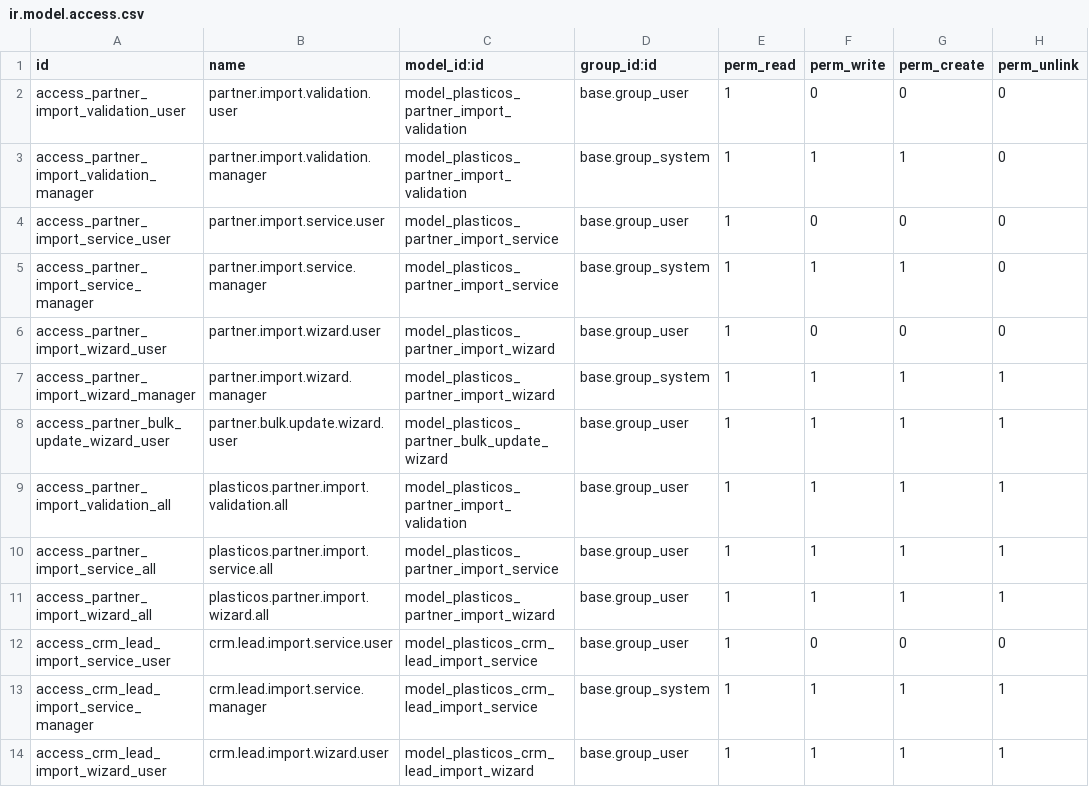
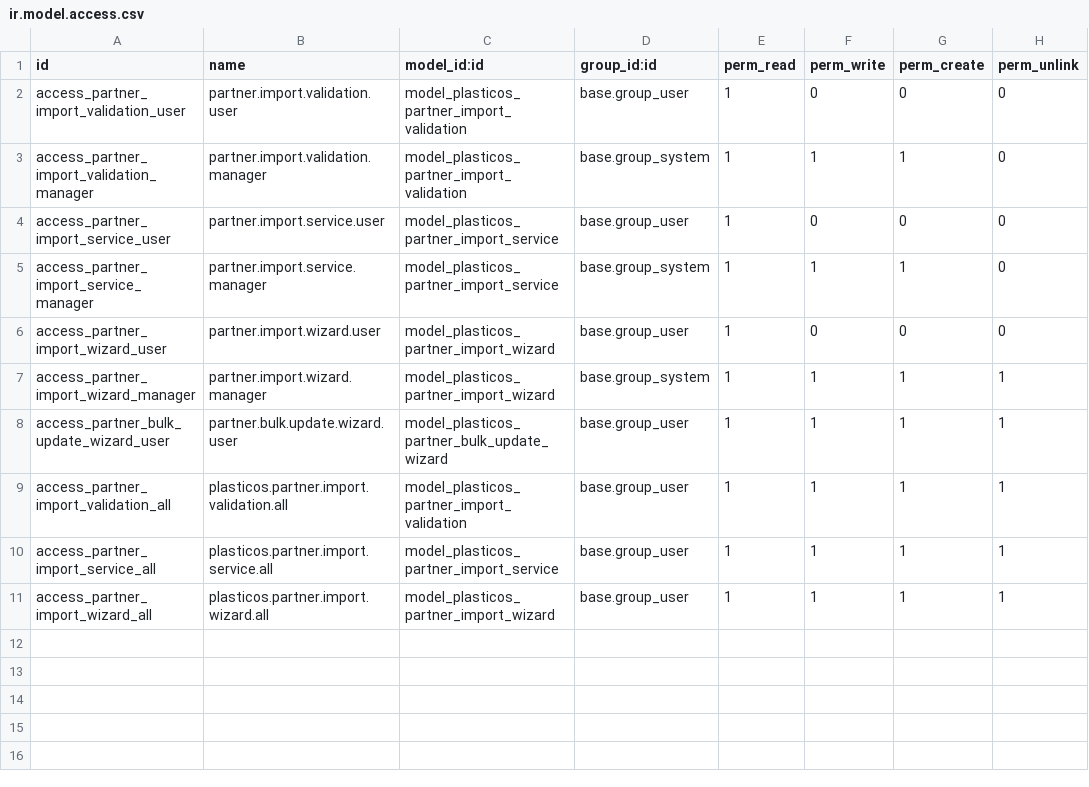
Before and after one commit to cryptoxdog/IB-Odoo_19, a CSV file: plasticos_partner_import/security/ir.model.access.csv, drawn as a sheet.

```diff
--- a/plasticos_partner_import/security/ir.model.access.csv
+++ b/plasticos_partner_import/security/ir.model.access.csv
@@ -11,4 +11 @@ access_partner_import_service_all,plasticos.partner.import.service.all,model_pla
 access_partner_import_wizard_all,plasticos.partner.import.wizard.all,model_plasticos_partner_import_wizard,base.group_user,1,1,1,1
-access_crm_lead_import_service_user,crm.lead.import.service.user,model_plasticos_crm_lead_import_service,base.group_user,1,0,0,0
-access_crm_lead_import_service_manager,crm.lead.import.service.manager,model_plasticos_crm_lead_import_service,base.group_system,1,1,1,1
-access_crm_lead_import_wizard_user,crm.lead.import.wizard.user,model_plasticos_crm_lead_import_wizard,base.group_user,1,1,1,1
```
Also changed, not shown: 9 other files.
